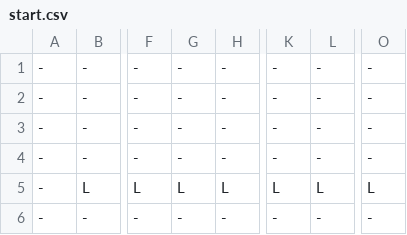
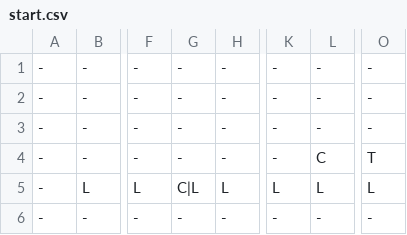
Before and after one commit to LempekPL/gairun, a CSV file: res/maps/menu/start.csv, drawn as a sheet; only a part is shown, gaps mark what is left out; the diff names each change by its address in the sheet, - before the commit and + after, or states it on an @@ line.

```diff
--- a/res/maps/menu/start.csv
+++ b/res/maps/menu/start.csv
-L4: -
+L4: C
-O4: -
+O4: T
-G5: L
+G5: C|L
```
Also changed, not shown: res/maps/main/1.csv, 9 other files.
